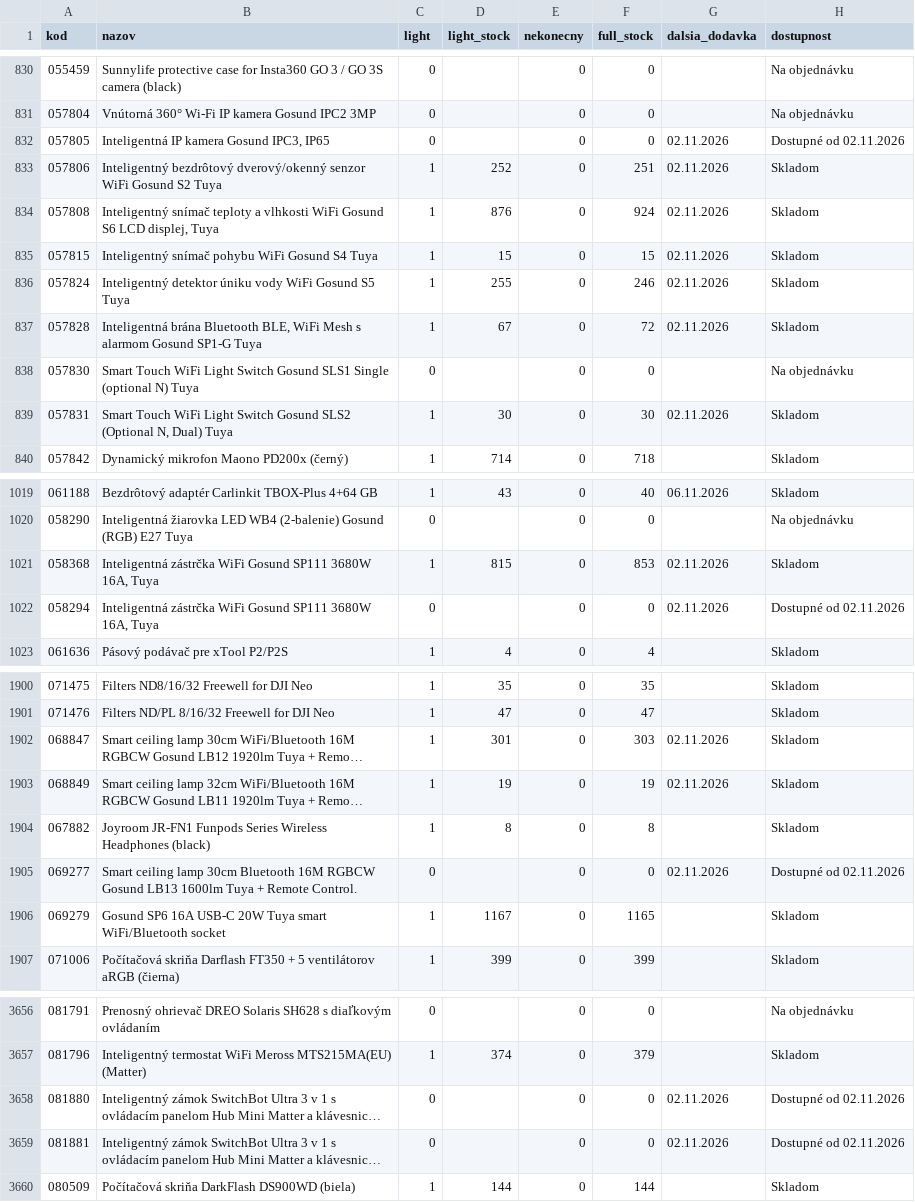
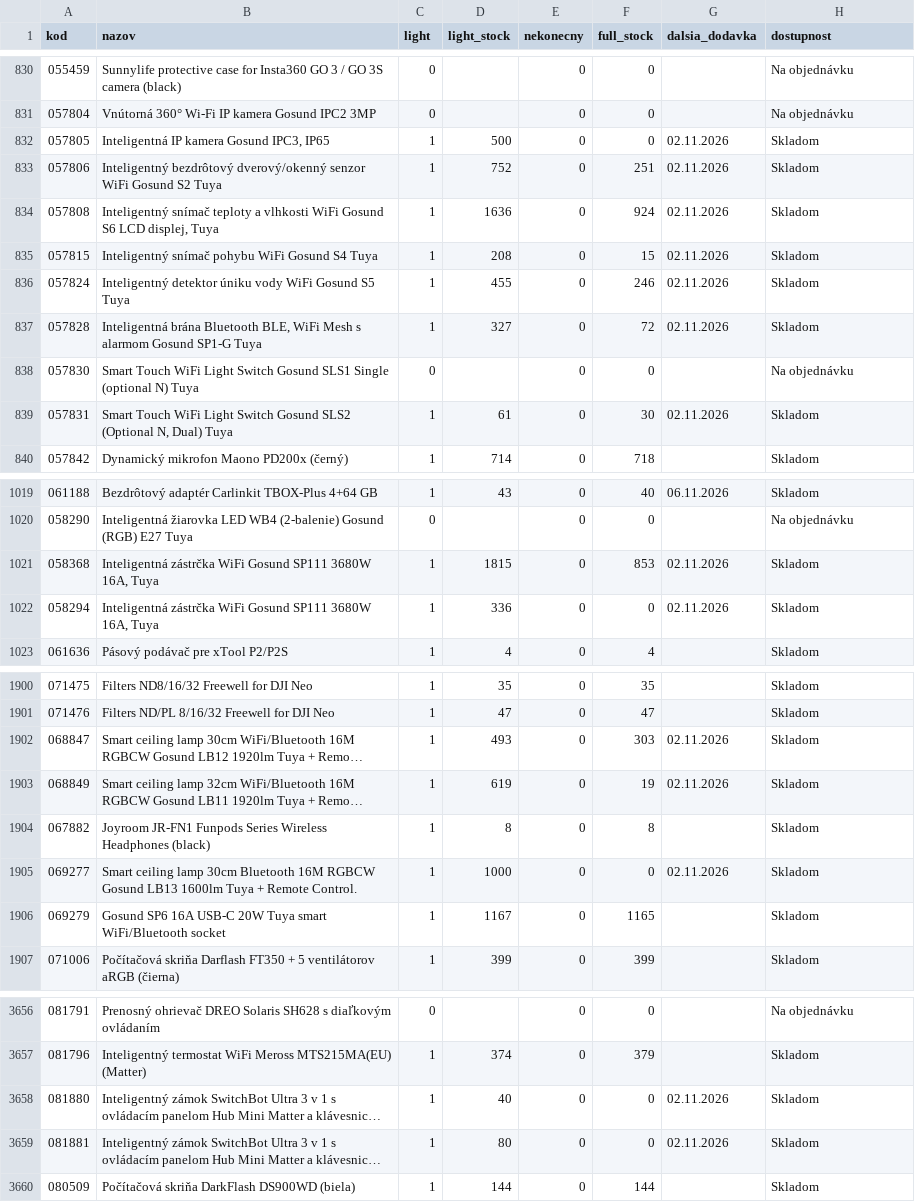
Before and after one commit to 4fkstztvbs-arch/import_innpro, a CSV file: reports/sklad-innpro.csv, drawn as a sheet; only a part is shown, gaps mark what is left out; long unchanged cells end in …; the diff covers the shown part only; the diff names each change by its address in the sheet, - before the commit and + after, or states it on an @@ line.

```diff
--- a/reports/sklad-innpro.csv
+++ b/reports/sklad-innpro.csv
-C832 (light): 0
+C832 (light): 1
-D832 (light_stock): (empty)
+D832 (light_stock): 500
-H832 (dostupnost): Dostupné od 02.11.2026
+H832 (dostupnost): Skladom
-D833 (light_stock): 252
+D833 (light_stock): 752
-D834 (light_stock): 876
+D834 (light_stock): 1636
-D835 (light_stock): 15
+D835 (light_stock): 208
-D836 (light_stock): 255
+D836 (light_stock): 455
-D837 (light_stock): 67
+D837 (light_stock): 327
-D839 (light_stock): 30
+D839 (light_stock): 61
-D1021 (light_stock): 815
+D1021 (light_stock): 1815
-C1022 (light): 0
+C1022 (light): 1
-D1022 (light_stock): (empty)
+D1022 (light_stock): 336
-H1022 (dostupnost): Dostupné od 02.11.2026
+H1022 (dostupnost): Skladom
-D1902 (light_stock): 301
+D1902 (light_stock): 493
-D1903 (light_stock): 19
+D1903 (light_stock): 619
-C1905 (light): 0
+C1905 (light): 1
-D1905 (light_stock): (empty)
+D1905 (light_stock): 1000
-H1905 (dostupnost): Dostupné od 02.11.2026
+H1905 (dostupnost): Skladom
-C3658:C3659 (light): 0
+C3658:C3659 (light): 1
-D3658 (light_stock): (empty)
+D3658 (light_stock): 40
-H3658:H3659 (dostupnost): Dostupné od 02.11.2026
+H3658:H3659 (dostupnost): Skladom
-D3659 (light_stock): (empty)
+D3659 (light_stock): 80
```
Also changed, not shown: 145 edited cells elsewhere in this file, 20 other files.
